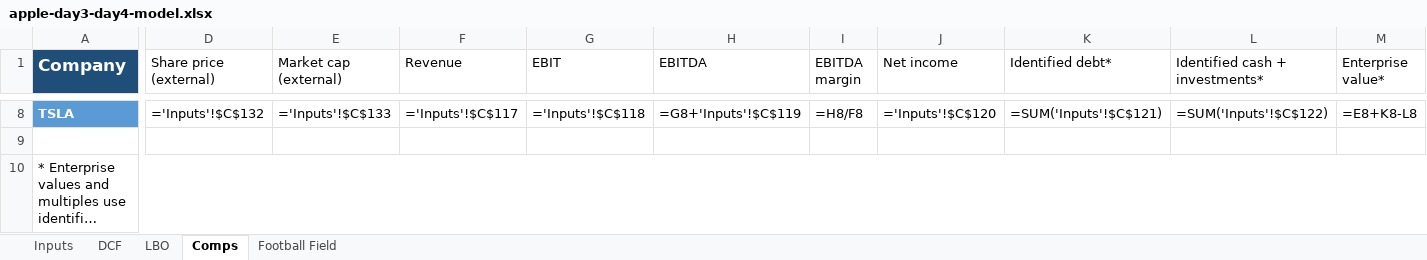
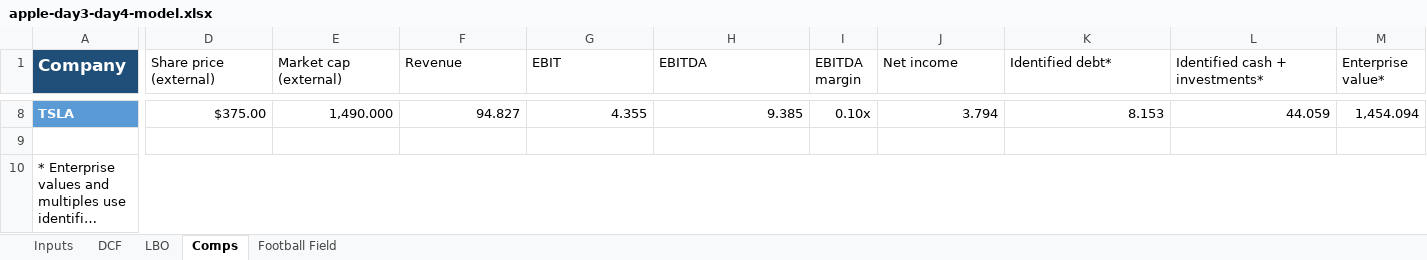
Before and after one commit to flowcharteman/provenance, an Excel workbook: docs/reports/valuation/apple-day3-day4-model.xlsx, sheet Comps, drawn as a sheet; only a part is shown, gaps mark what is left out; long unchanged cells end in …; values as stored, in another font and other column widths than the file's, no borders; formulas without a stored value are shown as written; the diff covers the shown part only; the diff names each change by its address in the sheet, - before the commit and + after, or states it on an @@ line.

```diff
--- a/docs/reports/valuation/apple-day3-day4-model.xlsx (sheet Comps)
+++ b/docs/reports/valuation/apple-day3-day4-model.xlsx (sheet Comps)
-D8 (Share price (external)): ='Inputs'!$C$132
+D8 (Share price (external)): $375.00
-E8 (Market cap (external)): ='Inputs'!$C$133
+E8 (Market cap (external)): 1,490.000
-F8 (Revenue): ='Inputs'!$C$117
+F8 (Revenue): 94.827
-G8 (EBIT): ='Inputs'!$C$118
+G8 (EBIT): 4.355
-H8 (EBITDA): =G8+'Inputs'!$C$119
+H8 (EBITDA): 9.385
-I8 (EBITDA margin): =H8/F8
+I8 (EBITDA margin): 0.10x
-J8 (Net income): ='Inputs'!$C$120
+J8 (Net income): 3.794
-K8 (Identified debt*): =SUM('Inputs'!$C$121)
+K8 (Identified debt*): 8.153
-L8 (Identified cash + investments*): =SUM('Inputs'!$C$122)
+L8 (Identified cash + investments*): 44.059
-M8 (Enterprise value*): =E8+K8-L8
+M8 (Enterprise value*): 1,454.094
```
Also changed, not shown: 95 edited cells elsewhere in this sheet, sheet LBO, sheet DCF, sheet Football Field, sheet Inputs, hidden cells, charts or pictures.
